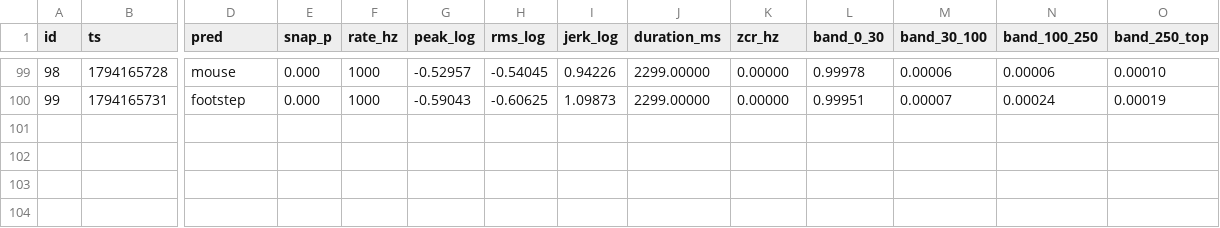
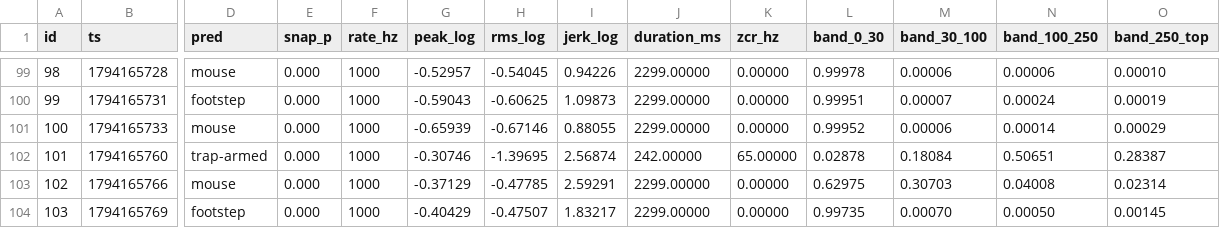
Before and after one commit to RandeLab/polh-kill, a CSV file: data/samples.csv, drawn as a sheet; only a part is shown, gaps mark what is left out; rows hold the shown columns only; the diff names each change by its address in the sheet, - before the commit and + after, or states it on an @@ line.

Commit message:
🐭 11 new captures from ze trap
Ze trap has been listening, and so on, and so on.

104 captures on ze device, 6 labelled.
Pushed by polh-kill v0.2.0 directly from ze ESP32-S3.

```diff
--- a/data/samples.csv
+++ b/data/samples.csv
+row 101: 100 | 1794165733 | mouse | 0.000 | 1000 | -0.65939 | -0.67146 | 0.88055 | 2299.00000 | 0.00000 | 0.99952 | 0.00006 | 0.00014 | 0.00029
+row 102: 101 | 1794165760 | trap-armed | 0.000 | 1000 | -0.30746 | -1.39695 | 2.56874 | 242.00000 | 65.00000 | 0.02878 | 0.18084 | 0.50651 | 0.28387
+row 103: 102 | 1794165766 | mouse | 0.000 | 1000 | -0.37129 | -0.47785 | 2.59291 | 2299.00000 | 0.00000 | 0.62975 | 0.30703 | 0.04008 | 0.02314
+row 104: 103 | 1794165769 | footstep | 0.000 | 1000 | -0.40429 | -0.47507 | 1.83217 | 2299.00000 | 0.00000 | 0.99735 | 0.00070 | 0.00050 | 0.00145
```
Also changed, not shown: 13 other files.
